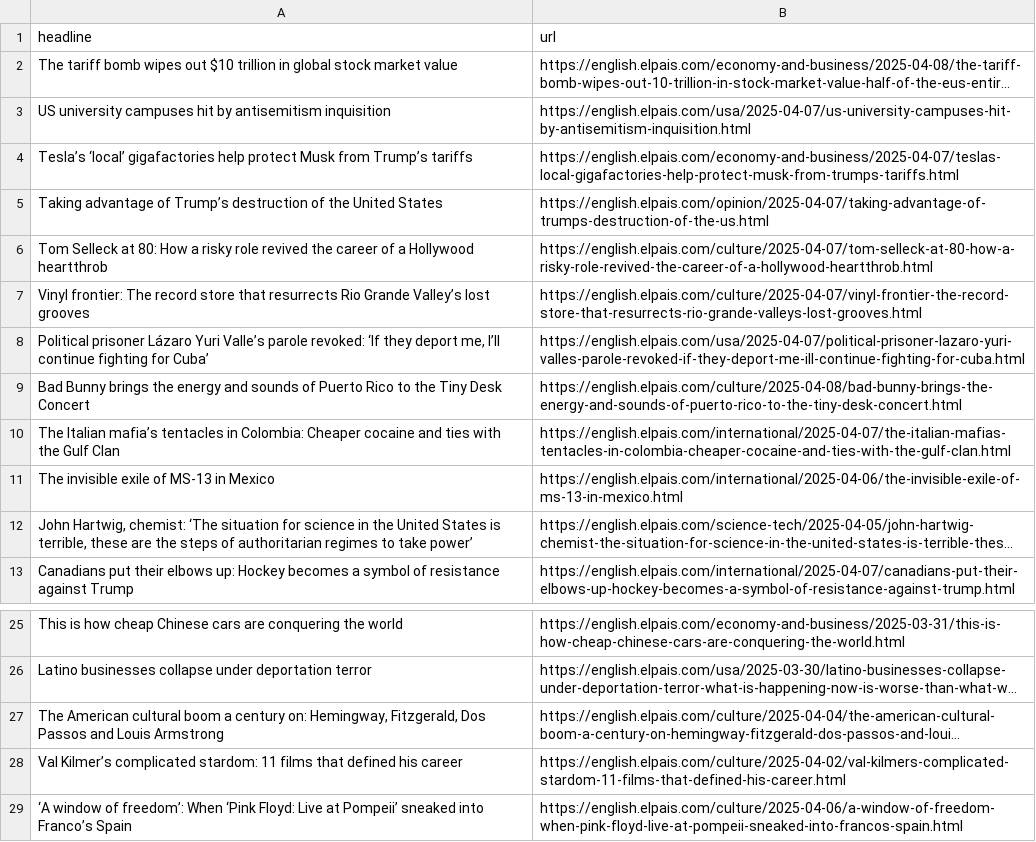
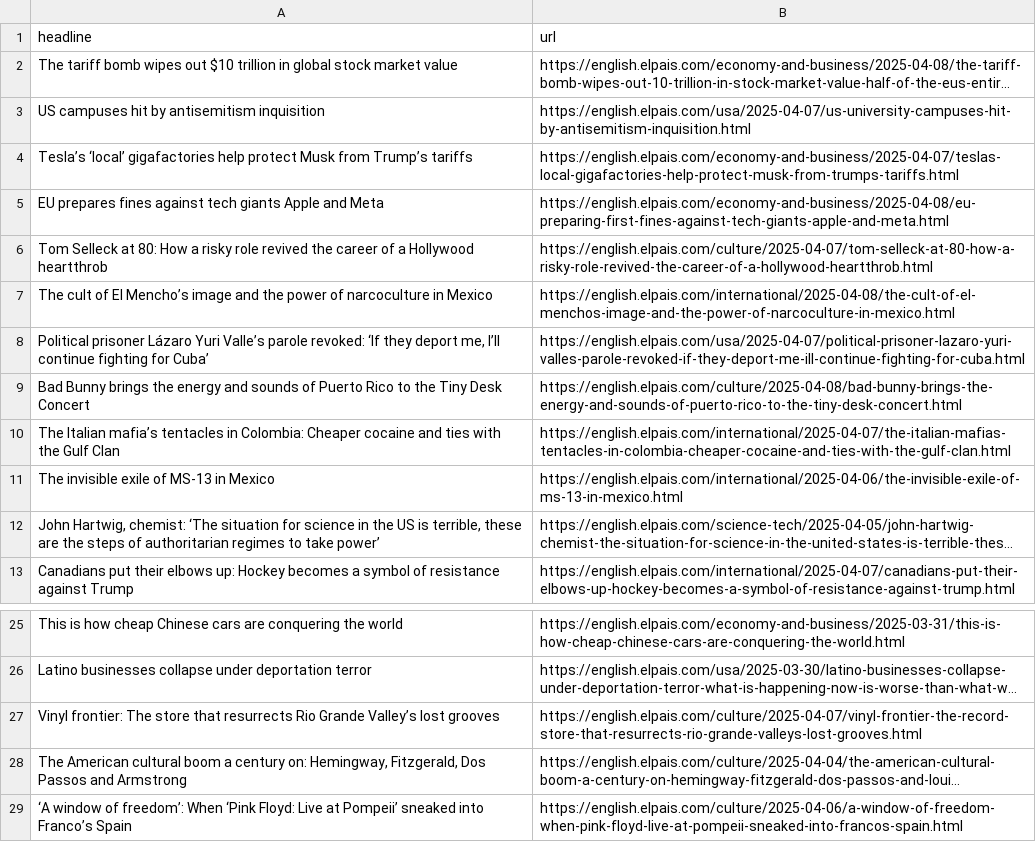
Before and after one commit to rtalabong/el-pais-scraper, a CSV file: headlines.csv, drawn as a sheet; only a part is shown, gaps mark what is left out; long unchanged cells end in …; removed rows and columns are numbered as before the commit, all else as after; the diff names each change by its address in the sheet, - before the commit and + after, or states it on an @@ line.

```diff
--- a/headlines.csv
+++ b/headlines.csv
-A3 (headline): US university campuses hit…
+A3 (headline): US campuses hit…
-row 5: Taking advantage of Trump’s destruction of the United States | https://english.elpais.com/opinion/2025-04-07/taking-advantage-of-trumps-destruction-of-the-us.html
+row 5: EU prepares fines against tech giants Apple and Meta | https://english.elpais.com/economy-and-business/2025-04-08/eu-preparing-first-fines-against-tech-giants-apple-and-meta.html
-row 7: Vinyl frontier: The record store that resurrects Rio Grande Valley’s lost grooves | https://english.elpais.com/culture/2025-04-07/vinyl-frontier-the-record-store-that-resurrects-rio-grande-valleys-lost-grooves.html
+row 7: The cult of El Mencho’s image and the power of narcoculture in Mexico | https://english.elpais.com/international/2025-04-08/the-cult-of-el-menchos-image-and-the-power-of-narcoculture-in-mexico.html
-A12 (headline): …in the United States is terrible,…
+A12 (headline): …in the US is terrible,…
+row 27: Vinyl frontier: The store that resurrects Rio Grande Valley’s lost grooves | https://english.elpais.com/culture/2025-04-07/vinyl-frontier-the-record-store-that-resurrects-rio-grande-valleys-lost-grooves.html
-A28 (headline): …Passos and Louis Armstrong
+A28 (headline): …Passos and Armstrong
-row 28: Val Kilmer’s complicated stardom: 11 films that defined his career | https://english.elpais.com/culture/2025-04-02/val-kilmers-complicated-stardom-11-films-that-defined-his-career.html
```
